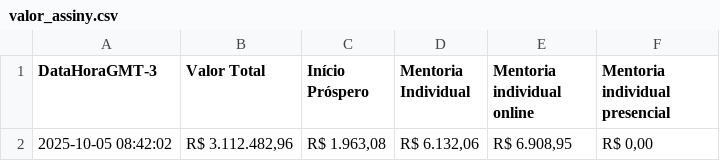
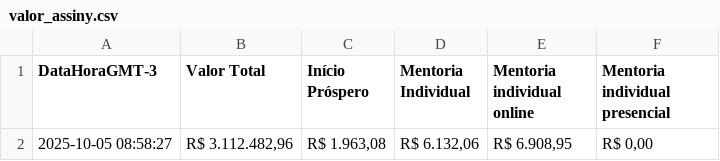
Before and after one commit to artgomest/assiny-scraper, a CSV file: valor_assiny.csv, drawn as a sheet.

```diff
--- a/valor_assiny.csv
+++ b/valor_assiny.csv
@@ -1,2 +1,2 @@
 DataHoraGMT-3,Valor Total,Início Próspero,Mentoria Individual,Mentoria individual online,Mentoria individual presencial
-2025-10-05 08:42:02,"R$ 3.112.482,96","R$ 1.963,08","R$ 6.132,06","R$ 6.908,95","R$ 0,00"
+2025-10-05 08:58:27,"R$ 3.112.482,96","R$ 1.963,08","R$ 6.132,06","R$ 6.908,95","R$ 0,00"
```
